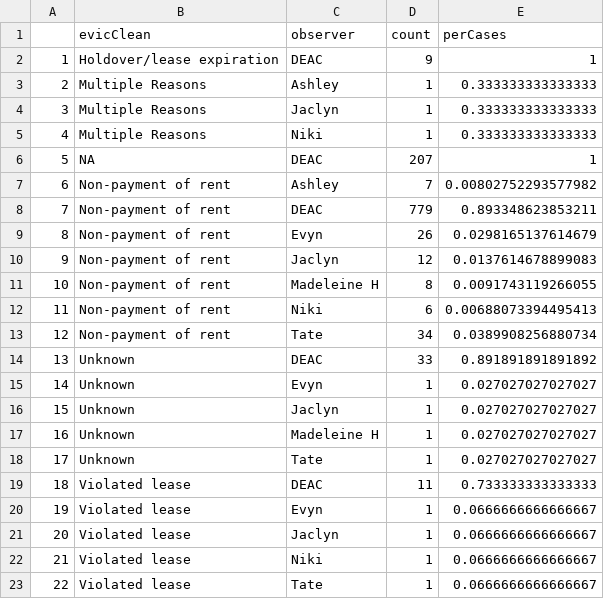
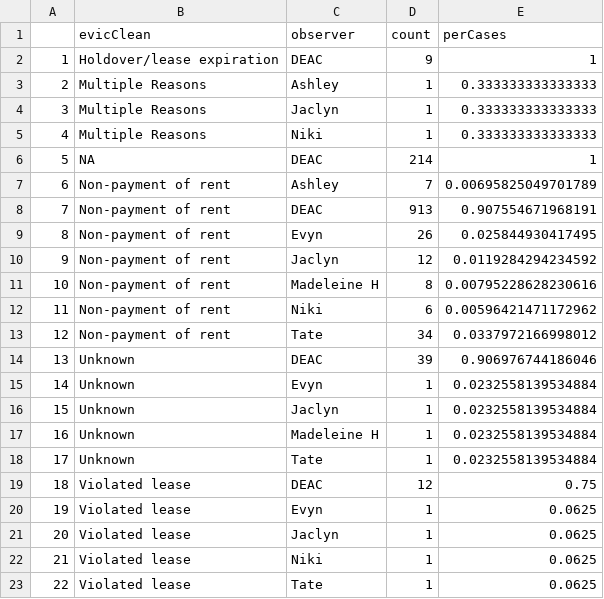
Before and after one commit to childpovertyactionlab/eviction-court-observations, a CSV file: data/Eviction Reason Observer Breakdown.csv, drawn as a sheet.

```diff
--- a/data/Eviction Reason Observer Breakdown.csv
+++ b/data/Eviction Reason Observer Breakdown.csv
@@ -5,19 +5,19 @@
 "4","Multiple Reasons","Niki",1,0.333333333333333
-"5","NA","DEAC",207,1
-"6","Non-payment of rent","Ashley",7,0.00802752293577982
-"7","Non-payment of rent","DEAC",779,0.893348623853211
-"8","Non-payment of rent","Evyn",26,0.0298165137614679
-"9","Non-payment of rent","Jaclyn",12,0.0137614678899083
-"10","Non-payment of rent","Madeleine H",8,0.0091743119266055
-"11","Non-payment of rent","Niki",6,0.00688073394495413
-"12","Non-payment of rent","Tate",34,0.0389908256880734
-"13","Unknown","DEAC",33,0.891891891891892
-"14","Unknown","Evyn",1,0.027027027027027
-"15","Unknown","Jaclyn",1,0.027027027027027
-"16","Unknown","Madeleine H",1,0.027027027027027
-"17","Unknown","Tate",1,0.027027027027027
-"18","Violated lease","DEAC",11,0.733333333333333
-"19","Violated lease","Evyn",1,0.0666666666666667
-"20","Violated lease","Jaclyn",1,0.0666666666666667
-"21","Violated lease","Niki",1,0.0666666666666667
-"22","Violated lease","Tate",1,0.0666666666666667
+"5","NA","DEAC",214,1
+"6","Non-payment of rent","Ashley",7,0.00695825049701789
+"7","Non-payment of rent","DEAC",913,0.907554671968191
+"8","Non-payment of rent","Evyn",26,0.025844930417495
+"9","Non-payment of rent","Jaclyn",12,0.0119284294234592
+"10","Non-payment of rent","Madeleine H",8,0.00795228628230616
+"11","Non-payment of rent","Niki",6,0.00596421471172962
+"12","Non-payment of rent","Tate",34,0.0337972166998012
+"13","Unknown","DEAC",39,0.906976744186046
+"14","Unknown","Evyn",1,0.0232558139534884
+"15","Unknown","Jaclyn",1,0.0232558139534884
+"16","Unknown","Madeleine H",1,0.0232558139534884
+"17","Unknown","Tate",1,0.0232558139534884
+"18","Violated lease","DEAC",12,0.75
+"19","Violated lease","Evyn",1,0.0625
+"20","Violated lease","Jaclyn",1,0.0625
+"21","Violated lease","Niki",1,0.0625
+"22","Violated lease","Tate",1,0.0625
```
Also changed, not shown: data/Defendant Representation Observer Breakdown.csv, 14 other files.
